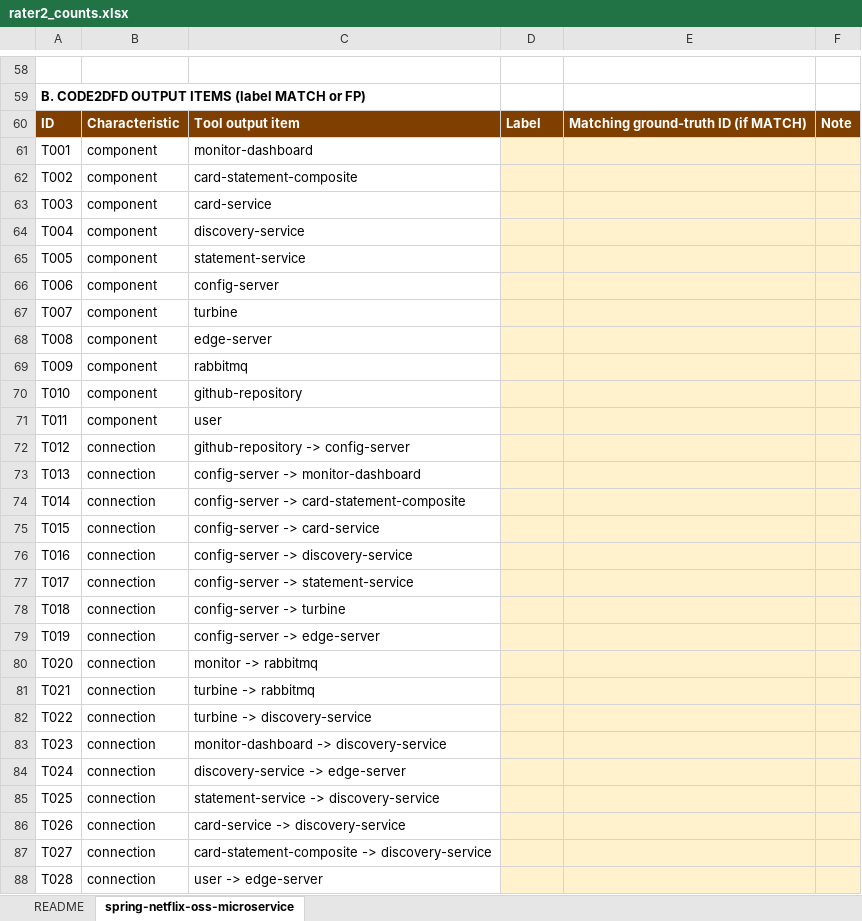
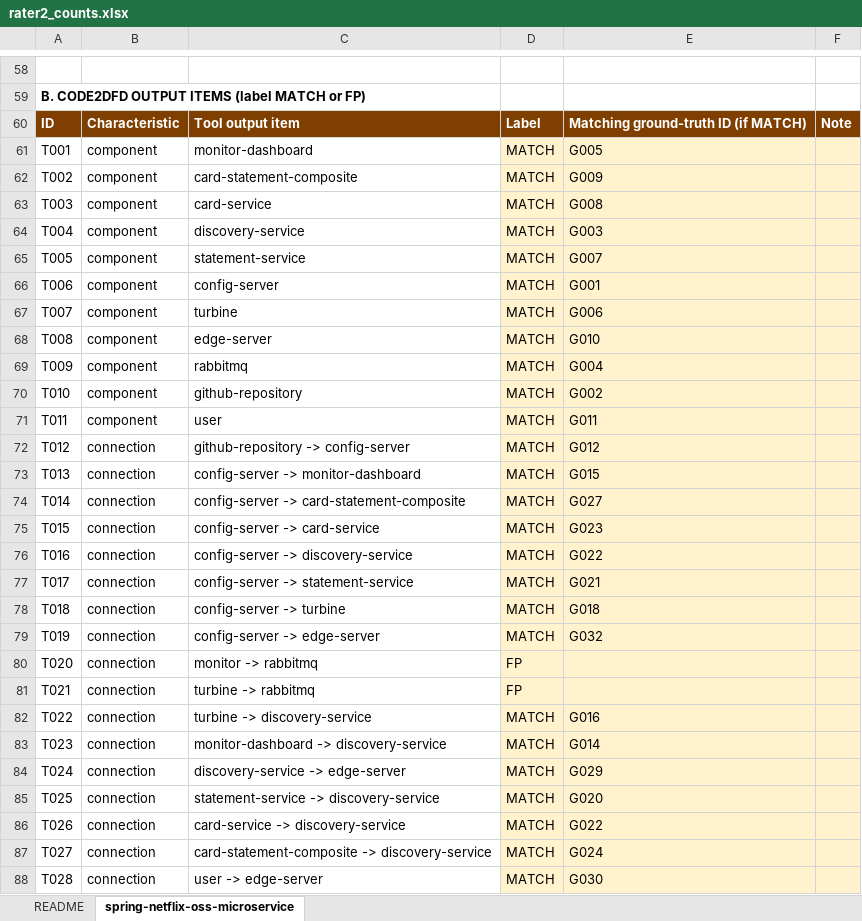
Before and after one commit to Mohamed-Amine-AIT-EL-HOUSSEIN/cs4928-g15-p21, an Excel workbook: eventA/rater2_counts.xlsx, sheet spring-netflix-oss-microservice, drawn as a sheet; only a part is shown, gaps mark what is left out; values as stored, in another font and other column widths than the file's, no borders; the diff covers the shown part only; the diff names each change by its address in the sheet, - before the commit and + after, or states it on an @@ line.

Commit message:
Add files via upload
Event A: complete Rater B independent counts

```diff
--- a/eventA/rater2_counts.xlsx (sheet spring-netflix-oss-microservice)
+++ b/eventA/rater2_counts.xlsx (sheet spring-netflix-oss-microservice)
-D61:D79: (empty)
+D61:D79: MATCH
-E61: (empty)
+E61: G005
-E62: (empty)
+E62: G009
-E63: (empty)
+E63: G008
-E64: (empty)
+E64: G003
-E65: (empty)
+E65: G007
-E66: (empty)
+E66: G001
-E67: (empty)
+E67: G006
-E68: (empty)
+E68: G010
-E69: (empty)
+E69: G004
-E70: (empty)
+E70: G002
-E71: (empty)
+E71: G011
-E72: (empty)
+E72: G012
-E73: (empty)
+E73: G015
-E74: (empty)
+E74: G027
-E75: (empty)
+E75: G023
-E76: (empty)
+E76: G022
-E77: (empty)
+E77: G021
-E78: (empty)
+E78: G018
-E79: (empty)
+E79: G032
-D80:D81: (empty)
+D80:D81: FP
-D82:D88: (empty)
+D82:D88: MATCH
-E82: (empty)
+E82: G016
-E83: (empty)
+E83: G014
-E84: (empty)
+E84: G029
-E85: (empty)
+E85: G020
-E86: (empty)
+E86: G022
-E87: (empty)
+E87: G024
-E88: (empty)
+E88: G030
```
Also changed, not shown: 12 edited cells elsewhere in this sheet.
